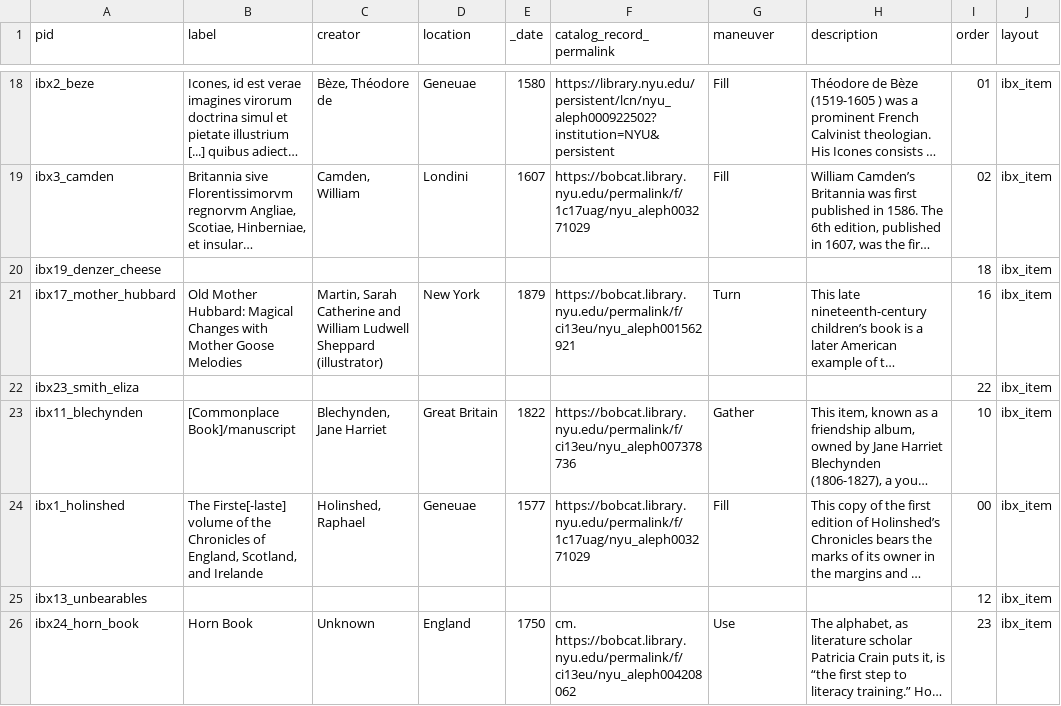
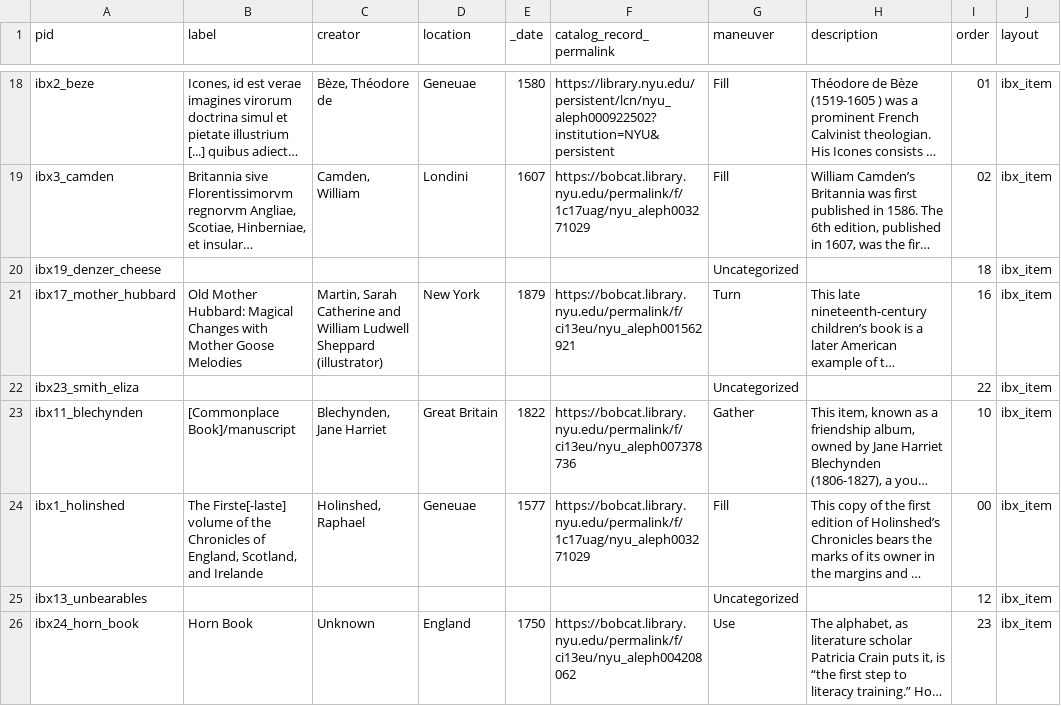
Before and after one commit to Brevigrapher/theinteractivebook, a CSV file: _data/ibx.csv, drawn as a sheet; only a part is shown, gaps mark what is left out; long unchanged cells end in …; the diff names each change by its address in the sheet, - before the commit and + after, or states it on an @@ line.

```diff
--- a/_data/ibx.csv
+++ b/_data/ibx.csv
-G20 (maneuver): (empty)
+G20 (maneuver): Uncategorized
-G22 (maneuver): (empty)
+G22 (maneuver): Uncategorized
-G25 (maneuver): (empty)
+G25 (maneuver): Uncategorized
-F26 (catalog_record_permalink): cm. https://bobcat.library.nyu.edu/permalink/f/ci13eu/nyu_aleph004208062
+F26 (catalog_record_permalink): https://bobcat.library.nyu.edu/permalink/f/ci13eu/nyu_aleph004208062
```
Also changed, not shown: _data/ibx_original.csv, 22 other files.
